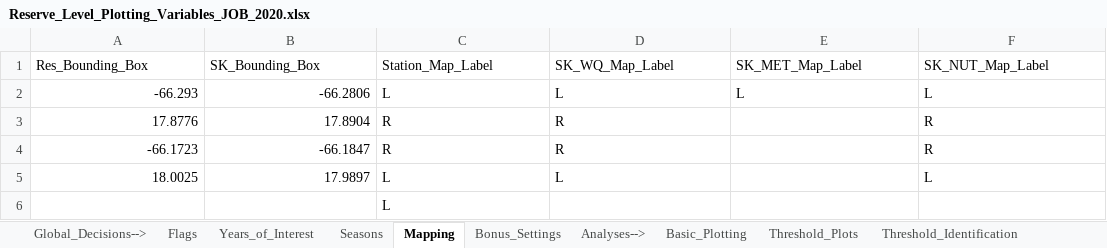
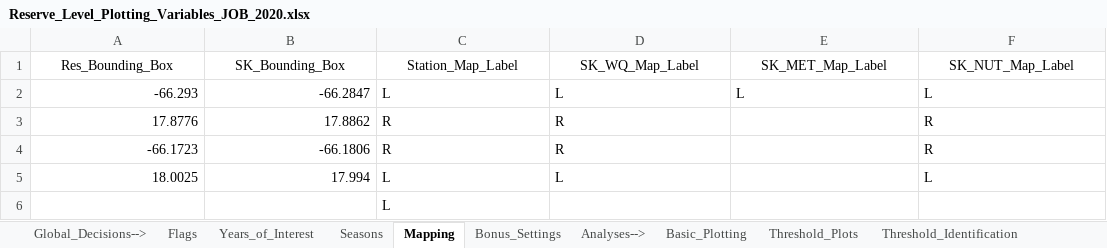
Before and after one commit to NOAA-OCM/SWMP_Status_Reports, an Excel workbook: CDMO_Automation/00_Annual_Update/Updated_reserve_var_sheets/Reserve_Level_Plotting_Variables_JOB_2020.xlsx, sheet Mapping, drawn as a sheet; values as stored, in another font and other column widths than the file's, no borders; the diff names each change by its address in the sheet, - before the commit and + after, or states it on an @@ line.

```diff
--- a/CDMO_Automation/00_Annual_Update/Updated_reserve_var_sheets/Reserve_Level_Plotting_Variables_JOB_2020.xlsx (sheet Mapping)
+++ b/CDMO_Automation/00_Annual_Update/Updated_reserve_var_sheets/Reserve_Level_Plotting_Variables_JOB_2020.xlsx (sheet Mapping)
-A1:F1 alignment: left
+A1:F1 alignment: center
-B2 (SK_Bounding_Box): -66.2806
+B2 (SK_Bounding_Box): -66.2847
-B3 (SK_Bounding_Box): 17.8904
+B3 (SK_Bounding_Box): 17.8862
-B4 (SK_Bounding_Box): -66.1847
+B4 (SK_Bounding_Box): -66.1806
-B5 (SK_Bounding_Box): 17.9897
+B5 (SK_Bounding_Box): 17.994
```
Also changed, not shown: sheet Basic_Plotting, sheet Flags, sheet Bonus_Settings, CDMO_Automation/00_Annual_Update/Updated_reserve_var_sheets/Reserve_Level_Plotting_Variables_APA_2020.xlsx, CDMO_Automation/00_Annual_Update/Updated_reserve_var_sheets/Reserve_Level_Plotting_Variables_DEL_2020.xlsx, 28 other files.
